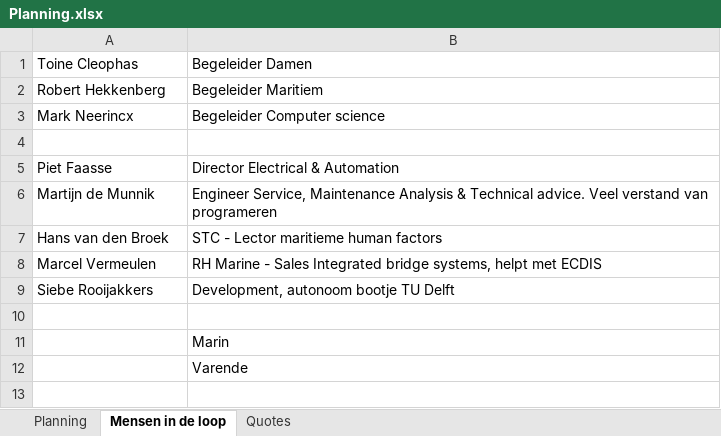
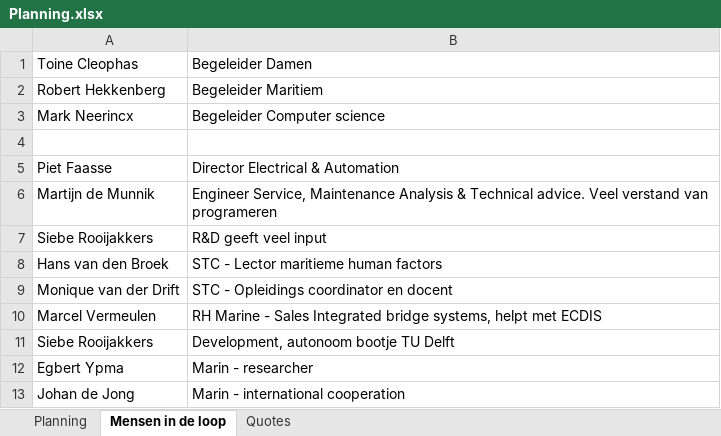
Before and after one commit to IWever/thesis, an Excel workbook: Planning.xlsx, sheet Mensen in de loop, drawn as a sheet; values as stored, in another font and other column widths than the file's, no borders; removed rows and columns are numbered as before the commit, all else as after; the diff names each change by its address in the sheet, - before the commit and + after, or states it on an @@ line.

```diff
--- a/Planning.xlsx (sheet Mensen in de loop)
+++ b/Planning.xlsx (sheet Mensen in de loop)
+row 7: Siebe Rooijakkers | R&D geeft veel input
+row 9: Monique van der Drift | STC - Opleidings coordinator en docent
-row 12: (empty)
+row 12: Egbert Ypma | Marin - researcher
-row 11:  | Marin
-row 12:  | Varende
+row 13: Johan de Jong | Marin - international cooperation
```
Also changed, not shown: sheet Planning, 18 other files.
